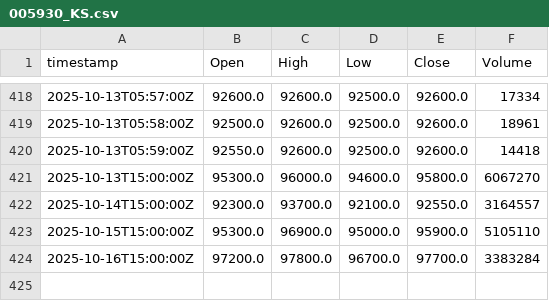
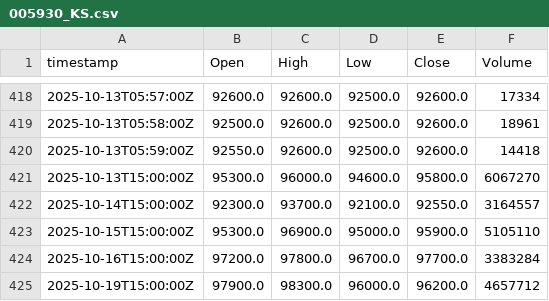
Before and after one commit to yjkim9670/dinya, a CSV file: data/history/005930_KS.csv, drawn as a sheet; only a part is shown, gaps mark what is left out; the diff names each change by its address in the sheet, - before the commit and + after, or states it on an @@ line.

```diff
--- a/data/history/005930_KS.csv
+++ b/data/history/005930_KS.csv
+row 425: 2025-10-19T15:00:00Z | 97900.0 | 98300.0 | 96000.0 | 96200.0 | 4657712
```
Also changed, not shown: data/history/000660_KS.csv, data/history/133690_KS.csv, 2 other files.
